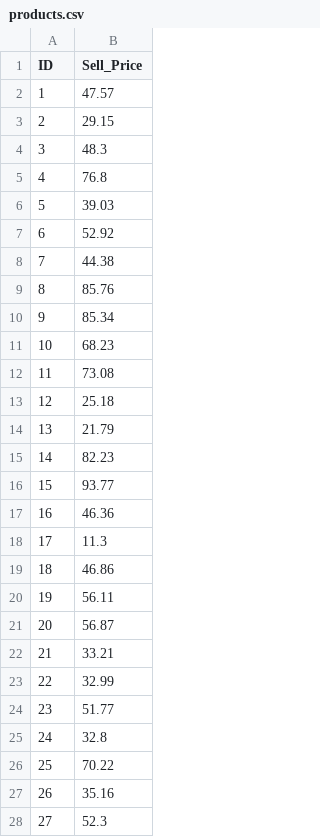
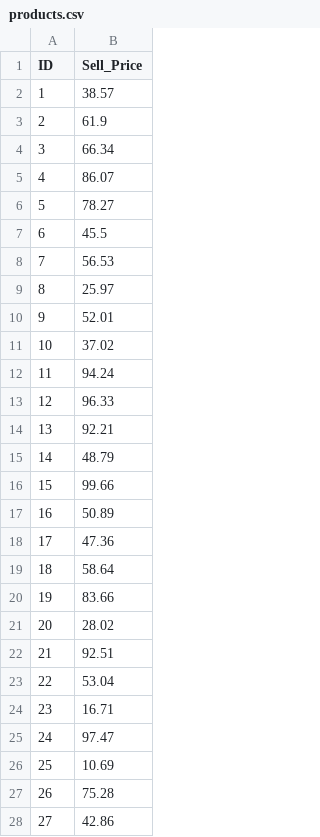
Before and after one commit to magicfrank00/GraphDbProject, a CSV file: dataset/products.csv, drawn as a sheet; only a part is shown; the diff covers the shown part only.

```diff
--- a/dataset/products.csv
+++ b/dataset/products.csv
@@ -1,28 +1,28 @@
 ID,Sell_Price
-1,47.57
-2,29.15
-3,48.3
-4,76.8
-5,39.03
-6,52.92
-7,44.38
-8,85.76
-9,85.34
-10,68.23
-11,73.08
-12,25.18
-13,21.79
-14,82.23
-15,93.77
-16,46.36
-17,11.3
-18,46.86
-19,56.11
-20,56.87
-21,33.21
-22,32.99
-23,51.77
-24,32.8
-25,70.22
-26,35.16
-27,52.3
+1,38.57
+2,61.9
+3,66.34
+4,86.07
+5,78.27
+6,45.5
+7,56.53
+8,25.97
+9,52.01
+10,37.02
+11,94.24
+12,96.33
+13,92.21
+14,48.79
+15,99.66
+16,50.89
+17,47.36
+18,58.64
+19,83.66
+20,28.02
+21,92.51
+22,53.04
+23,16.71
+24,97.47
+25,10.69
+26,75.28
+27,42.86
```
Also changed, not shown: 23 edited cells elsewhere in this file, dataset/composes.csv, dataset/makes.csv, 8 other files.
